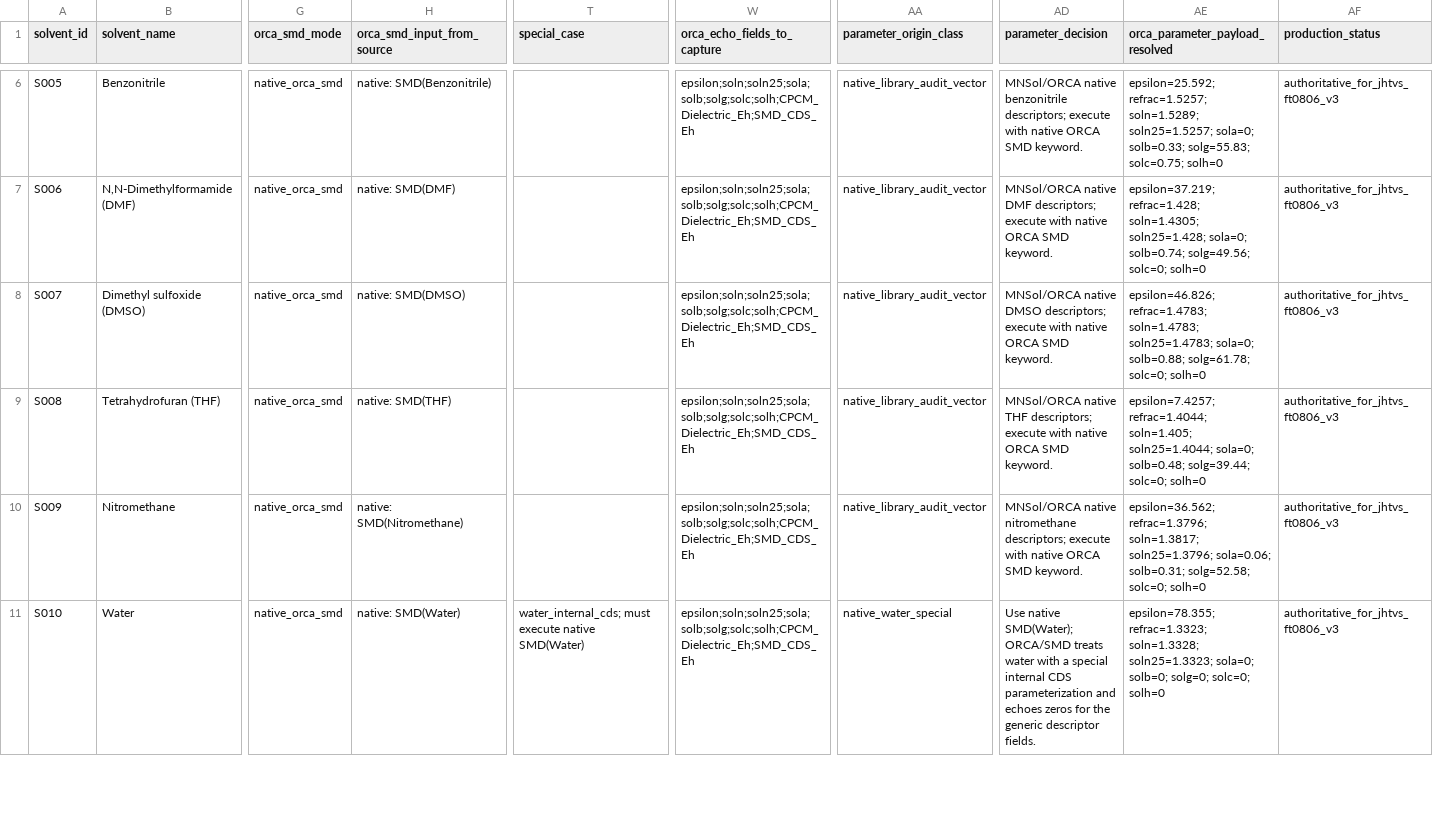
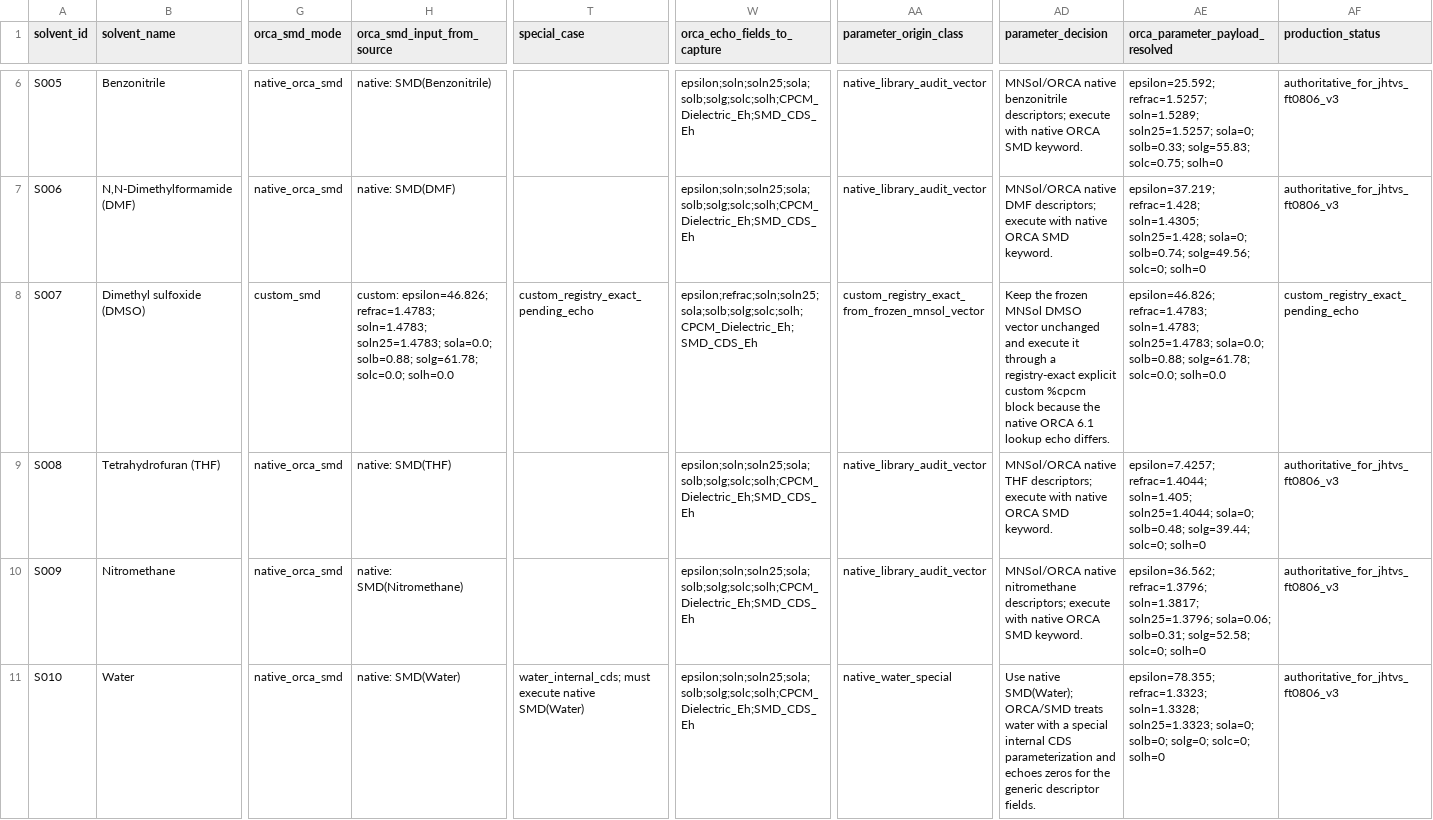
Before and after one commit to Caesiumatic/jhtvs_ft0806, a CSV file: spec/solvent_smd_registry.csv, drawn as a sheet; only a part is shown, gaps mark what is left out; the diff covers the shown part only; the diff names each change by its address in the sheet, - before the commit and + after, or states it on an @@ line.

Commit message:
Route S007 and S012 through registry-exact SMD

```diff
--- a/spec/solvent_smd_registry.csv
+++ b/spec/solvent_smd_registry.csv
-G8 (orca_smd_mode): native_orca_smd
+G8 (orca_smd_mode): custom_smd
-H8 (orca_smd_input_from_source): native: SMD(DMSO)
+H8 (orca_smd_input_from_source): custom: epsilon=46.826; refrac=1.4783; soln=1.4783; soln25=1.4783; sola=0.0; solb=0.88; solg=61.78; solc=0.0; solh=0.0
-T8 (special_case): (empty)
+T8 (special_case): custom_registry_exact_pending_echo
-W8 (orca_echo_fields_to_capture): epsilon;soln;soln25;sola;solb;solg;solc;solh;CPCM_Dielectric_Eh;SMD_CDS_Eh
+W8 (orca_echo_fields_to_capture): epsilon;refrac;soln;soln25;sola;solb;solg;solc;solh;CPCM_Dielectric_Eh;SMD_CDS_Eh
-AA8 (parameter_origin_class): native_library_audit_vector
+AA8 (parameter_origin_class): custom_registry_exact_from_frozen_mnsol_vector
-AD8 (parameter_decision): MNSol/ORCA native DMSO descriptors; execute with native ORCA SMD keyword.
+AD8 (parameter_decision): Keep the frozen MNSol DMSO vector unchanged and execute it through a registry-exact explicit custom %cpcm block because the native ORCA 6.1 lookup echo differs.
-AE8 (orca_parameter_payload_resolved): …soln=1.4783; soln25=1.4783; sola=0; solb=0.88; solg=61.78; solc=0; solh=0
+AE8 (orca_parameter_payload_resolved): …soln=1.4783; soln25=1.4783; sola=0.0; solb=0.88; solg=61.78; solc=0.0; solh=0.0
-AF8 (production_status): authoritative_for_jhtvs_ft0806_v3
+AF8 (production_status): custom_registry_exact_pending_echo
```
Also changed, not shown: 8 edited cells elsewhere in this file, spec/package_manifest.csv, spec/sp_job_manifest.csv, 8 other files.
